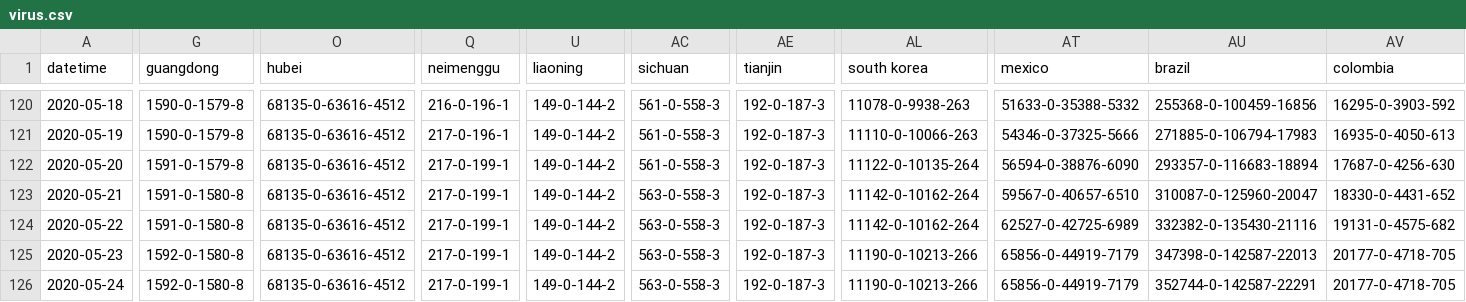
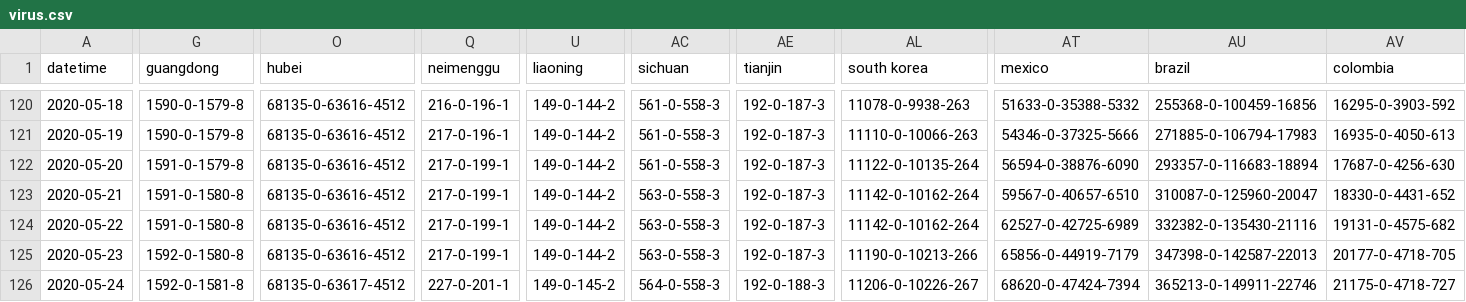
Before and after one commit to jakobzhao/virus, a CSV file: assets/virus.csv, drawn as a sheet; only a part is shown, gaps mark what is left out; the diff covers the shown part only; the diff names each change by its address in the sheet, - before the commit and + after, or states it on an @@ line.

Commit message:
data update 5/24 evening

```diff
--- a/assets/virus.csv
+++ b/assets/virus.csv
-G126 (guangdong): 1592-0-1580-8
+G126 (guangdong): 1592-0-1581-8
-O126 (hubei): 68135-0-63616-4512
+O126 (hubei): 68135-0-63617-4512
-Q126 (neimenggu): 217-0-199-1
+Q126 (neimenggu): 227-0-201-1
-U126 (liaoning): 149-0-144-2
+U126 (liaoning): 149-0-145-2
-AC126 (sichuan): 563-0-558-3
+AC126 (sichuan): 564-0-558-3
-AE126 (tianjin): 192-0-187-3
+AE126 (tianjin): 192-0-188-3
-AL126 (south korea): 11190-0-10213-266
+AL126 (south korea): 11206-0-10226-267
-AT126 (mexico): 65856-0-44919-7179
+AT126 (mexico): 68620-0-47424-7394
-AU126 (brazil): 352744-0-142587-22291
+AU126 (brazil): 365213-0-149911-22746
-AV126 (colombia): 20177-0-4718-705
+AV126 (colombia): 21175-0-4718-727
```
Also changed, not shown: 59 edited cells elsewhere in this file, 3 other files.
